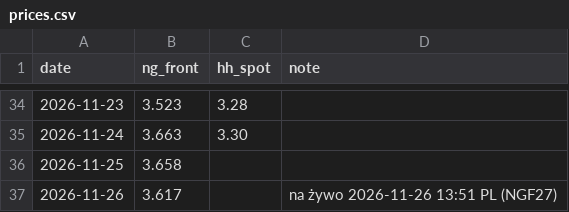
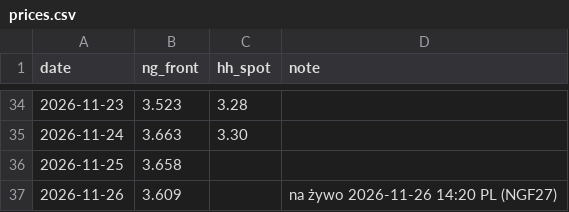
Before and after one commit to KrisMaros/gwhdd-data, a CSV file: data/prices.csv, drawn as a sheet; only a part is shown, gaps mark what is left out.

```diff
--- a/data/prices.csv
+++ b/data/prices.csv
@@ -36,2 +36,2 @@ date,ng_front,hh_spot,note
 2026-11-25,3.658,,
-2026-11-26,3.617,,na żywo 2026-11-26 13:51 PL (NGF27)
+2026-11-26,3.609,,na żywo 2026-11-26 14:20 PL (NGF27)
```
Also changed, not shown: data/contract_prices.csv, 1 other file.
